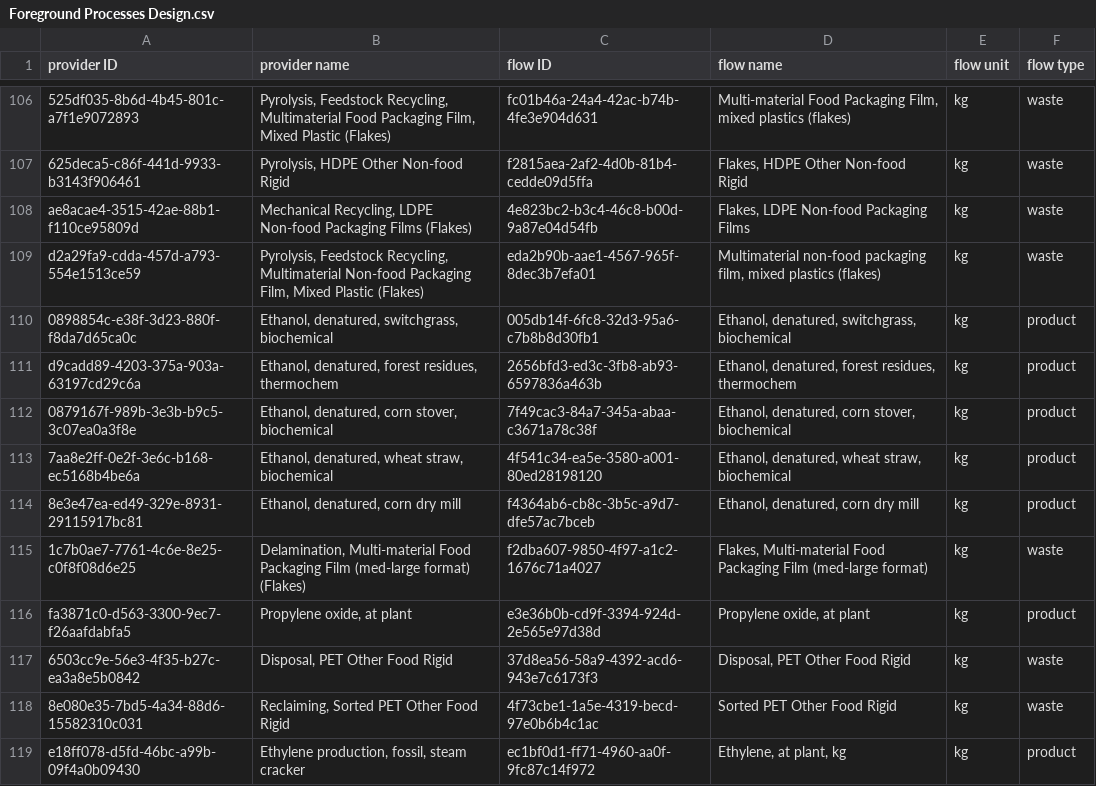
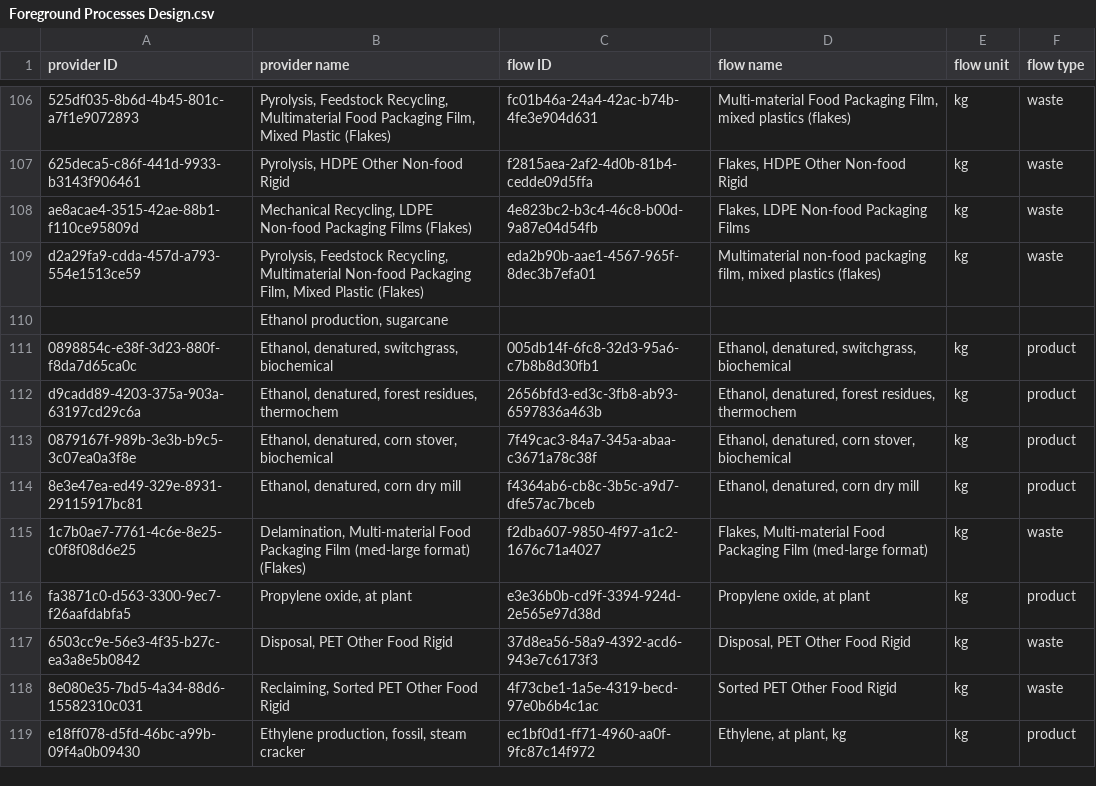
Before and after one commit to FarshidNazemi/packaging-roadmap, a CSV file: data/Foreground Processes Design.csv, drawn as a sheet; only a part is shown, gaps mark what is left out.

```diff
--- a/data/Foreground Processes Design.csv
+++ b/data/Foreground Processes Design.csv
@@ -109,2 +109,3 @@ ae8acae4-3515-42ae-88b1-f110ce95809d,"Mechanical Recycling, LDPE Non-food Packag
 d2a29fa9-cdda-457d-a793-554e1513ce59,"Pyrolysis, Feedstock Recycling, Multimaterial Non-food Packaging Film, Mixed Plastic (Flakes)",eda2b90b-aae1-4567-965f-8dec3b7efa01,"Multimaterial non-food packaging film, mixed plastics (flakes)",kg,waste
+,"Ethanol production, sugarcane",,,,
 0898854c-e38f-3d23-880f-f8da7d65ca0c,"Ethanol, denatured, switchgrass, biochemical",005db14f-6fc8-32d3-95a6-c7b8b8d30fb1,"Ethanol, denatured, switchgrass, biochemical",kg,product
@@ -112,3 +113,2 @@ d9cadd89-4203-375a-903a-63197cd29c6a,"Ethanol, denatured, forest residues, therm
 0879167f-989b-3e3b-b9c5-3c07ea0a3f8e,"Ethanol, denatured, corn stover, biochemical",7f49cac3-84a7-345a-abaa-c3671a78c38f,"Ethanol, denatured, corn stover, biochemical",kg,product
-7aa8e2ff-0e2f-3e6c-b168-ec5168b4be6a,"Ethanol, denatured, wheat straw, biochemical",4f541c34-ea5e-3580-a001-80ed28198120,"Ethanol, denatured, wheat straw, biochemical",kg,product
 8e3e47ea-ed49-329e-8931-29115917bc81,"Ethanol, denatured, corn dry mill",f4364ab6-cb8c-3b5c-a9d7-dfe57ac7bceb,"Ethanol, denatured, corn dry mill",kg,product
```
Also changed, not shown: 1 other file.
